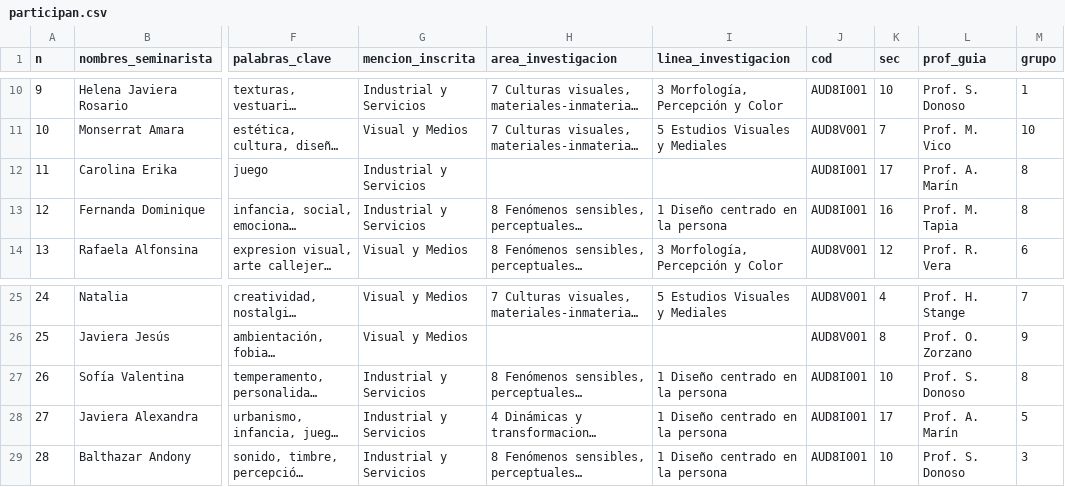
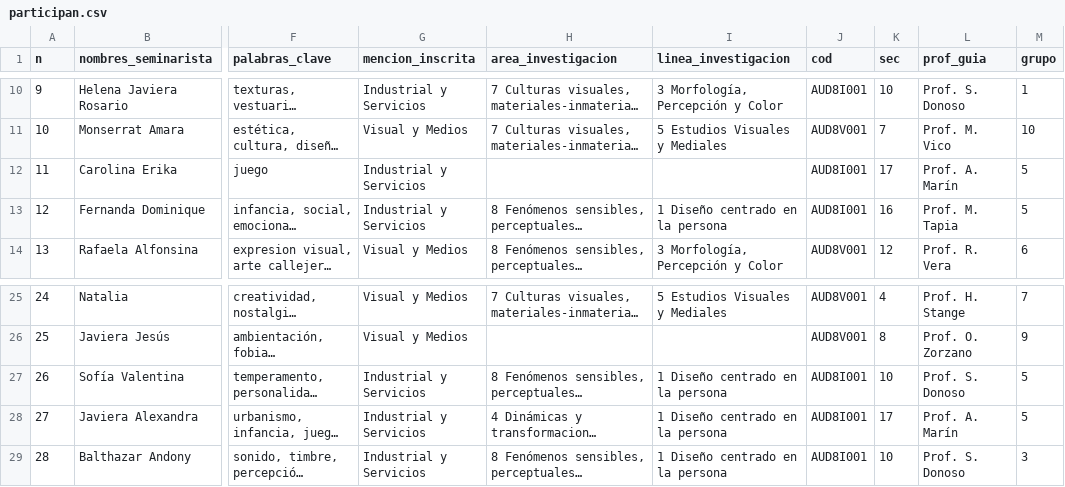
Before and after one commit to disenouchile/seminarios, a CSV file: participan.csv, drawn as a sheet; only a part is shown, gaps mark what is left out; long unchanged cells end in …; the diff names each change by its address in the sheet, - before the commit and + after, or states it on an @@ line.

Commit message:
Add files via upload

```diff
--- a/participan.csv
+++ b/participan.csv
-M12:M13 (grupo): 8
+M12:M13 (grupo): 5
-M27 (grupo): 8
+M27 (grupo): 5
```
